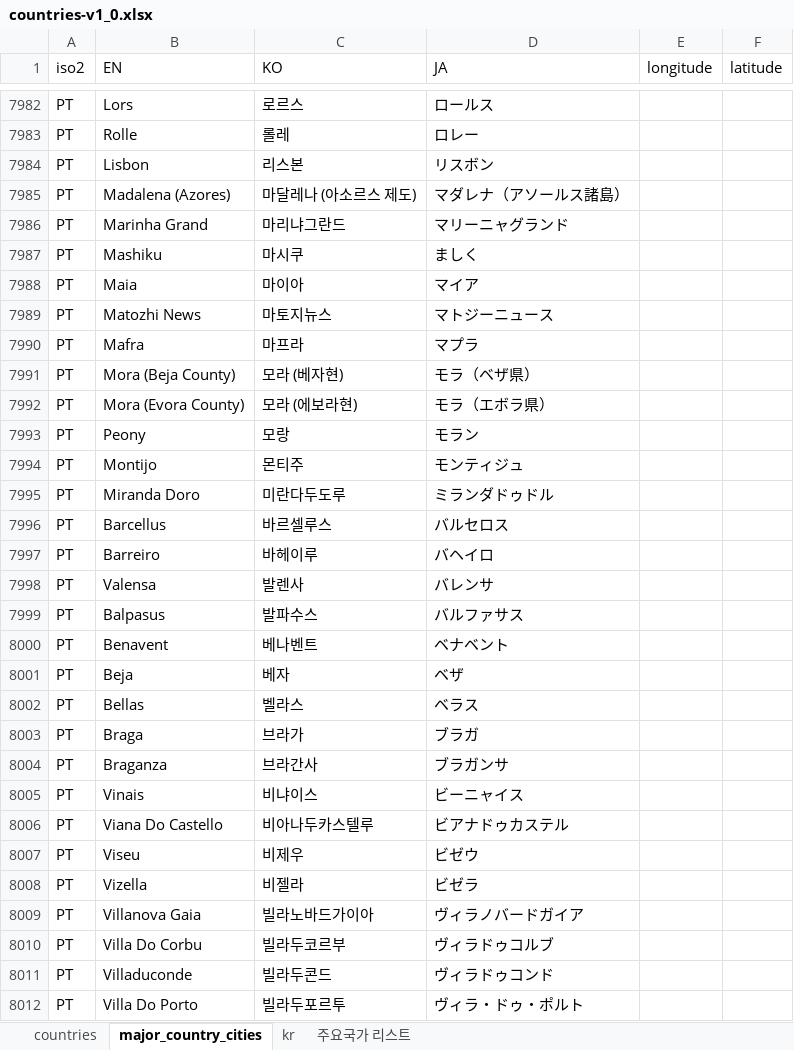
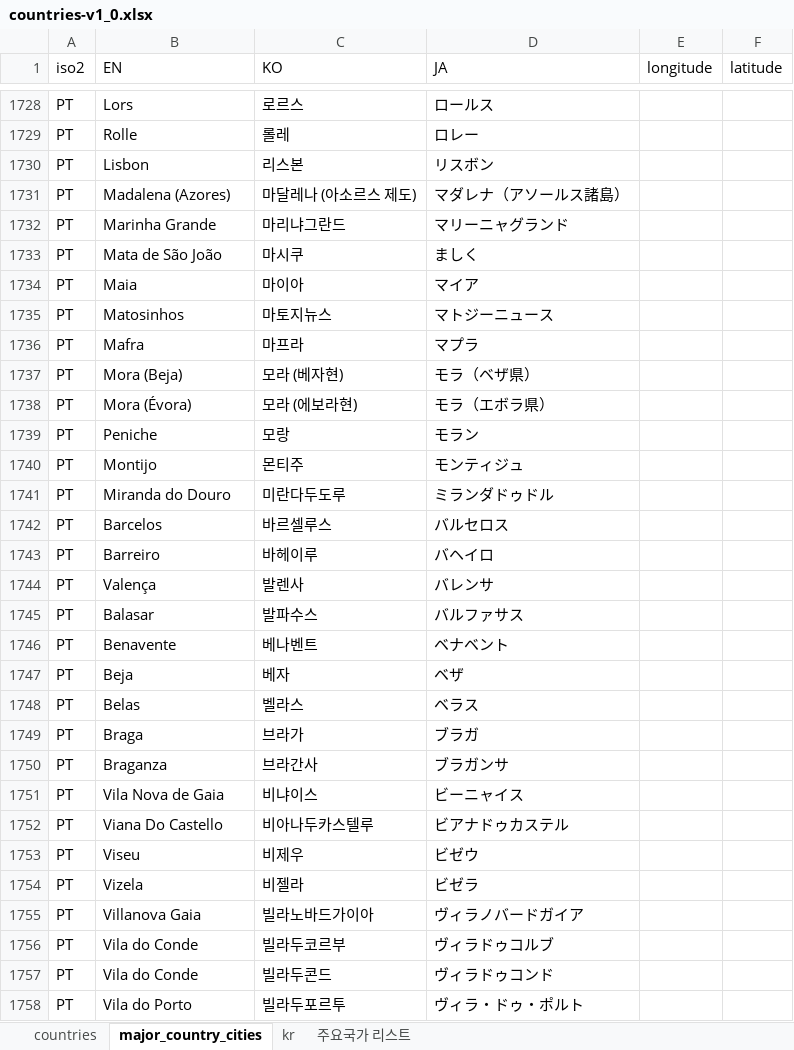
Before and after one commit to keypoint-travel/keypoint-backend, an Excel workbook: src/main/resources/static/excel/countries-v1_0.xlsx, sheet major_country_cities, drawn as a sheet; only a part is shown, gaps mark what is left out; values as stored, in another font and other column widths than the file's, no borders; conditional formats not drawn; addresses are those after the commit; the diff covers the shown part only; the diff names each change by its address in the sheet, - before the commit and + after, or states it on an @@ line.

```diff
--- a/src/main/resources/static/excel/countries-v1_0.xlsx (sheet major_country_cities)
+++ b/src/main/resources/static/excel/countries-v1_0.xlsx (sheet major_country_cities)
-B1732 (EN): Marinha Grand
+B1732 (EN): Marinha Grande
-B1733 (EN): Mashiku
+B1733 (EN): Mata de São João
-B1735 (EN): Matozhi News
+B1735 (EN): Matosinhos
-B1737 (EN): Mora (Beja County)
+B1737 (EN): Mora (Beja)
-B1738 (EN): Mora (Evora County)
+B1738 (EN): Mora (Évora)
-B1739 (EN): Peony
+B1739 (EN): Peniche
-B1741 (EN): Miranda Doro
+B1741 (EN): Miranda do Douro
-B1742 (EN): Barcellus
+B1742 (EN): Barcelos
-B1744 (EN): Valensa
+B1744 (EN): Valença
-B1745 (EN): Balpasus
+B1745 (EN): Balasar
-B1746 (EN): Benavent
+B1746 (EN): Benavente
-B1748 (EN): Bellas
+B1748 (EN): Belas
-B1751 (EN): Vinais
+B1751 (EN): Vila Nova de Gaia
-B1754 (EN): Vizella
+B1754 (EN): Vizela
-B1756 (EN): Villa Do Corbu
+B1756 (EN): Vila do Conde
-B1757 (EN): Villaduconde
+B1757 (EN): Vila do Conde
-B1758 (EN): Villa Do Porto
+B1758 (EN): Vila do Porto
```
Also changed, not shown: 10 added rows and 21 edited cells elsewhere in this sheet, hidden cells, 1 other file.
